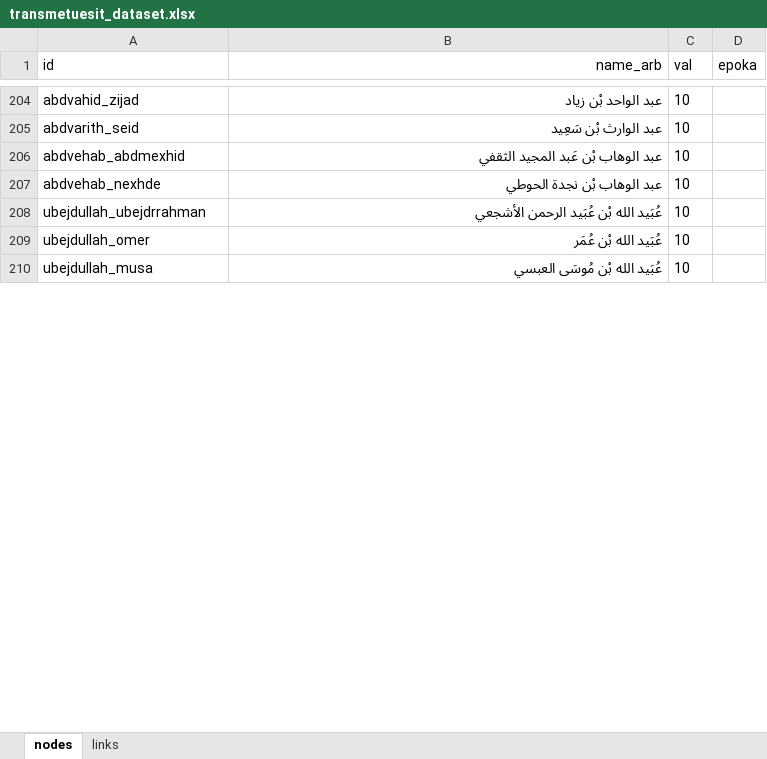
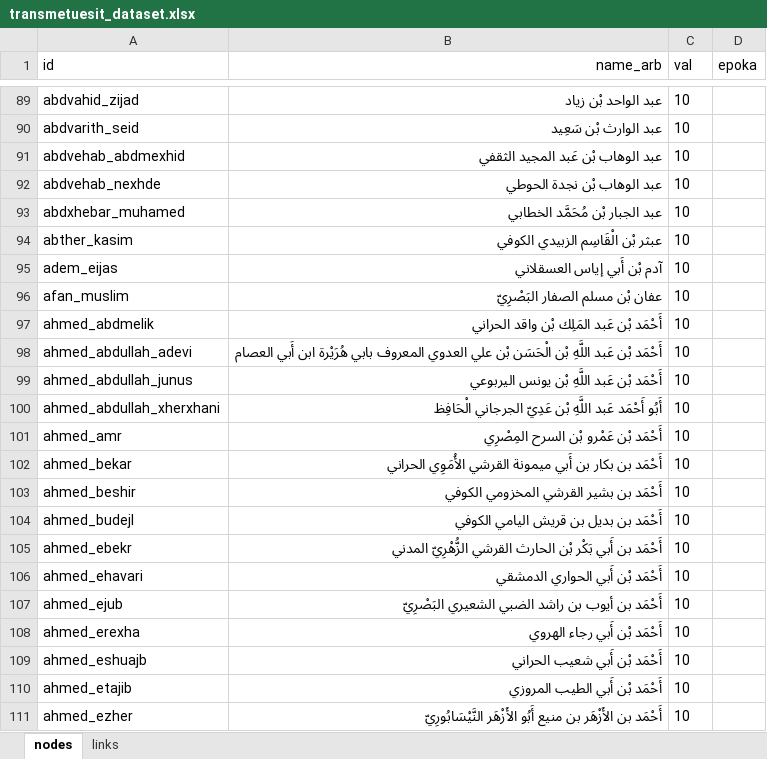
Before and after one commit to kmanxhuka/bota-e-transmetuesve, an Excel workbook: example/datasets/transmetuesit_dataset.xlsx, sheet nodes, drawn as a sheet; only a part is shown, gaps mark what is left out; values as stored, in another font and other column widths than the file's, no borders; charts and pictures not drawn; addresses are those after the commit; the diff covers the shown part only; the diff names each change by its address in the sheet, - before the commit and + after, or states it on an @@ line.

Commit message:
Update transmetuesit_dataset.xlsx

```diff
--- a/example/datasets/transmetuesit_dataset.xlsx (sheet nodes)
+++ b/example/datasets/transmetuesit_dataset.xlsx (sheet nodes)
-A93 (id): ubejdullah_ubejdrrahman
+A93 (id): abdxhebar_muhamed
-B93 (name_arb): عُبَيد الله بْن عُبَيد الرحمن الأشجعي
+B93 (name_arb): عبد الجبار بْن مُحَمَّد الخطابي
@@ row 153 moved to row 94: abther_kasim @@
@@ row 2 moved to row 95: adem_eijas @@
+row 96: afan_muslim | عفان بْن مسلم الصفار البَصْرِيّ | 10
@@ row 468 moved to row 97: ahmed_abdmelik @@
+row 98: ahmed_abdullah_adevi | أَحْمَد بْن عَبد اللَّهِ بْن الْحَسَن بْن علي العدوي المعروف بابي هُرَيْرة ابن أَبي العصام | 10
@@ row 34 moved to row 99: ahmed_abdullah_junus @@
+row 100: ahmed_abdullah_xherxhani | أَبُو أَحْمَد عَبد اللَّهِ بْن عَدِيّ الجرجاني الْحَافِظ | 10
@@ row 35 moved to row 101: ahmed_amr @@
+row 102: ahmed_bekar | أَحْمَد بن بكار بن أَبي ميمونة القرشي الأُمَوِي الحراني | 10
+row 103: ahmed_beshir | أَحْمَد بن بشير القرشي المخزومي الكوفي | 10
-A104 (id): ubejdullah_omer
+A104 (id): ahmed_budejl
-B104 (name_arb): عُبَيد الله بْن عُمَر
+B104 (name_arb): أَحْمَد بن بديل بن قريش اليامي الكوفي
+row 105: ahmed_ebekr | أَحْمَد بن أَبي بَكْر بْن الحارث القرشي الزُّهْرِيّ المدني | 10
@@ row 11 moved to row 106: ahmed_ehavari @@
+row 107: ahmed_ejub | أَحْمَد بن أيوب بن راشد الضبي الشعيري البَصْرِيّ | 10
@@ row 431 moved to row 108: ahmed_erexha @@
-A109 (id): ubejdullah_musa
+A109 (id): ahmed_eshuajb
-B109 (name_arb): عُبَيد الله بْن مُوسَى العبسي
+B109 (name_arb): أَحْمَد بْن أَبي شعيب الحراني
+row 110: ahmed_etajib | أَحْمَد بْن أَبي الطيب المروزي | 10
+row 111: ahmed_ezher | أَحْمَد بن الأَزْهَر بن منيع أَبُو الأَزْهَر النَّيْسَابُورِيّ | 10
```
Also changed, not shown: 224 added rows, 138 removed rows, 323 moved rows and 52 edited cells elsewhere in this sheet, sheet links, formulas that keep their value.
